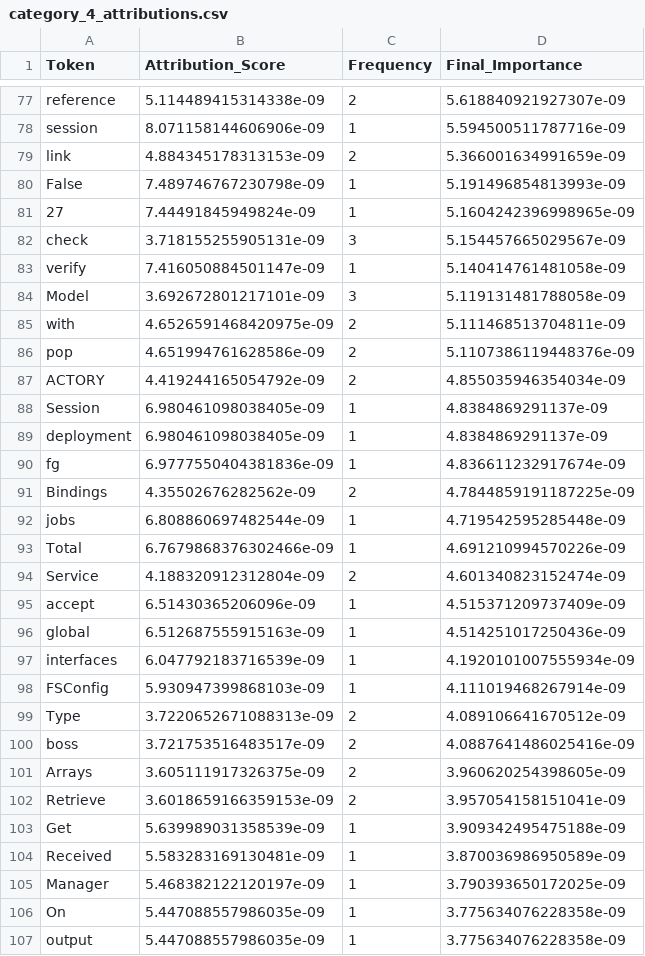
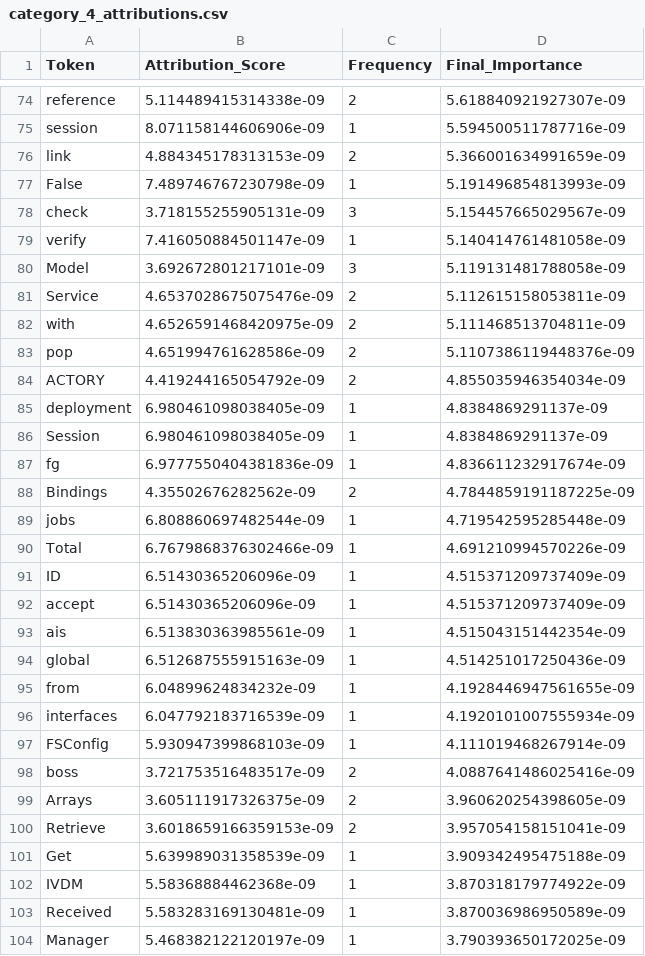
Before and after one commit to shanto-Rahman/FlakyLens, a CSV file: src/Attributions_scores/category_4_attributions.csv, drawn as a sheet; only a part is shown, gaps mark what is left out; the shorter side is filled out with more unchanged rows; the diff covers the shown part only.

```diff
--- a/src/Attributions_scores/category_4_attributions.csv
+++ b/src/Attributions_scores/category_4_attributions.csv
@@ -80,3 +77,2 @@ link,4.884345178313153e-09,2,5.366001634991659e-09
 False,7.489746767230798e-09,1,5.191496854813993e-09
-27,7.44491845949824e-09,1,5.1604242396998965e-09
 check,3.718155255905131e-09,3,5.154457665029567e-09
@@ -84,2 +80,3 @@ verify,7.416050884501147e-09,1,5.140414761481058e-09
 Model,3.692672801217101e-09,3,5.119131481788058e-09
+Service,4.6537028675075476e-09,2,5.112615158053811e-09
 with,4.6526591468420975e-09,2,5.111468513704811e-09
@@ -87,4 +84,4 @@ pop,4.651994761628586e-09,2,5.1107386119448376e-09
 ACTORY,4.419244165054792e-09,2,4.855035946354034e-09
+deployment,6.980461098038405e-09,1,4.8384869291137e-09
 Session,6.980461098038405e-09,1,4.8384869291137e-09
-deployment,6.980461098038405e-09,1,4.8384869291137e-09
 fg,6.9777550404381836e-09,1,4.836611232917674e-09
@@ -93,8 +90,9 @@ jobs,6.808860697482544e-09,1,4.719542595285448e-09
 Total,6.7679868376302466e-09,1,4.691210994570226e-09
-Service,4.188320912312804e-09,2,4.601340823152474e-09
+ID,6.51430365206096e-09,1,4.515371209737409e-09
 accept,6.51430365206096e-09,1,4.515371209737409e-09
+ais,6.513830363985561e-09,1,4.515043151442354e-09
 global,6.512687555915163e-09,1,4.514251017250436e-09
+from,6.04899624834232e-09,1,4.1928446947561655e-09
 interfaces,6.047792183716539e-09,1,4.1920101007555934e-09
 FSConfig,5.930947399868103e-09,1,4.111019468267914e-09
-Type,3.7220652671088313e-09,2,4.089106641670512e-09
 boss,3.721753516483517e-09,2,4.0887641486025416e-09
@@ -103,2 +101,3 @@ Retrieve,3.6018659166359153e-09,2,3.957054158151041e-09
 Get,5.639989031358539e-09,1,3.909342495475188e-09
+IVDM,5.58368884462368e-09,1,3.870318179774922e-09
 Received,5.583283169130481e-09,1,3.870036986950589e-09
```
Also changed, not shown: 11 added rows, 16 removed rows and 2 moved rows elsewhere in this file, src/Attributions_scores/category_0_attributions.csv, src/Attributions_scores/category_1_attributions.csv, 7 other files.
